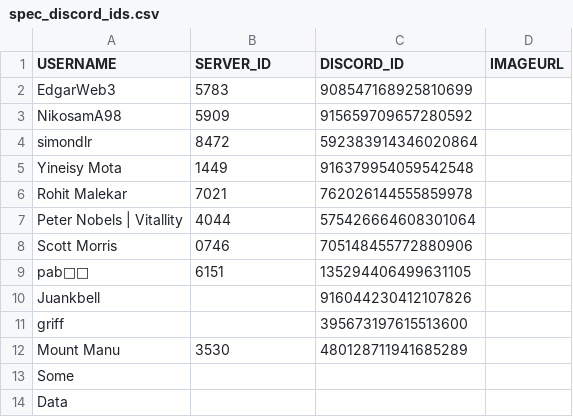
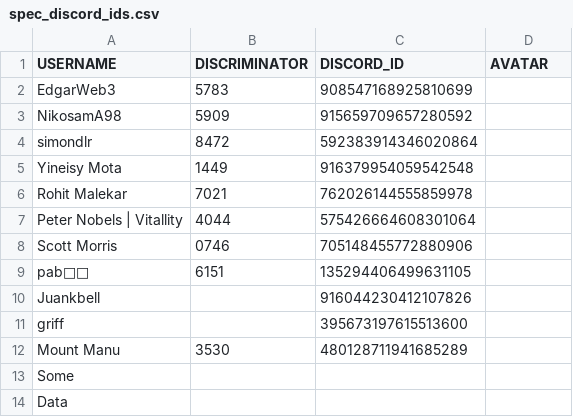
Before and after one commit to CommonsBuild/praise_google_spreadsheets_export, a CSV file: spec/spec_data/spec_discord_ids.csv, drawn as a sheet.

```diff
--- a/spec/spec_data/spec_discord_ids.csv
+++ b/spec/spec_data/spec_discord_ids.csv
@@ -1,2 +1,2 @@
-USERNAME,SERVER_ID,DISCORD_ID,IMAGEURL
+USERNAME,DISCRIMINATOR,DISCORD_ID,AVATAR
 EdgarWeb3,5783,908547168925810699,
```
Also changed, not shown: samples/complete/sample_praise_array.csv, samples/complete/sample_praise_single.csv, 17 other files.
